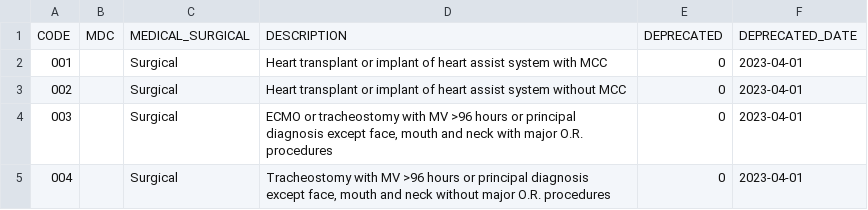
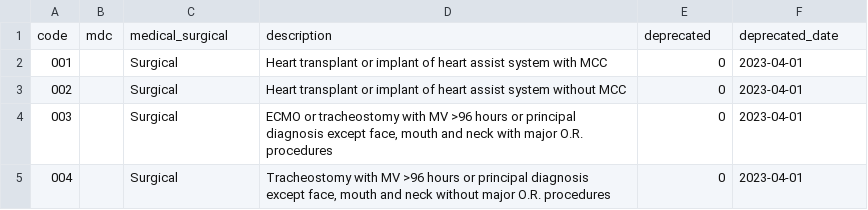
Before and after one commit to empassion-health/terminology, a CSV file: terminology/ms_drg.csv, drawn as a sheet; only a part is shown; removed rows and columns are numbered as before the commit, all else as after; the diff names each change by its address in the sheet, - before the commit and + after, or states it on an @@ line.

```diff
--- a/terminology/ms_drg.csv
+++ b/terminology/ms_drg.csv
-row 1: CODE | MDC | MEDICAL_SURGICAL | DESCRIPTION | DEPRECATED | DEPRECATED_DATE
+row 1: code | mdc | medical_surgical | description | deprecated | deprecated_date
```
Also changed, not shown: terminology/admit_source.csv, terminology/bill_type.csv, 11 other files.
